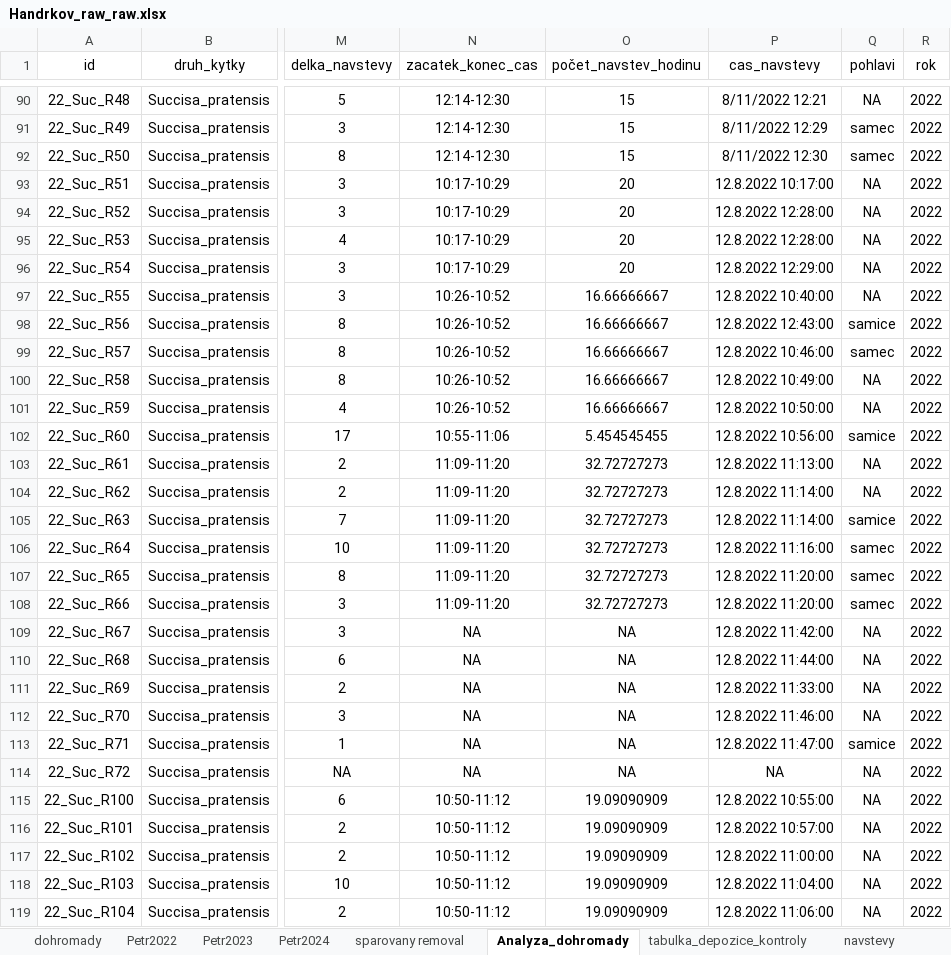
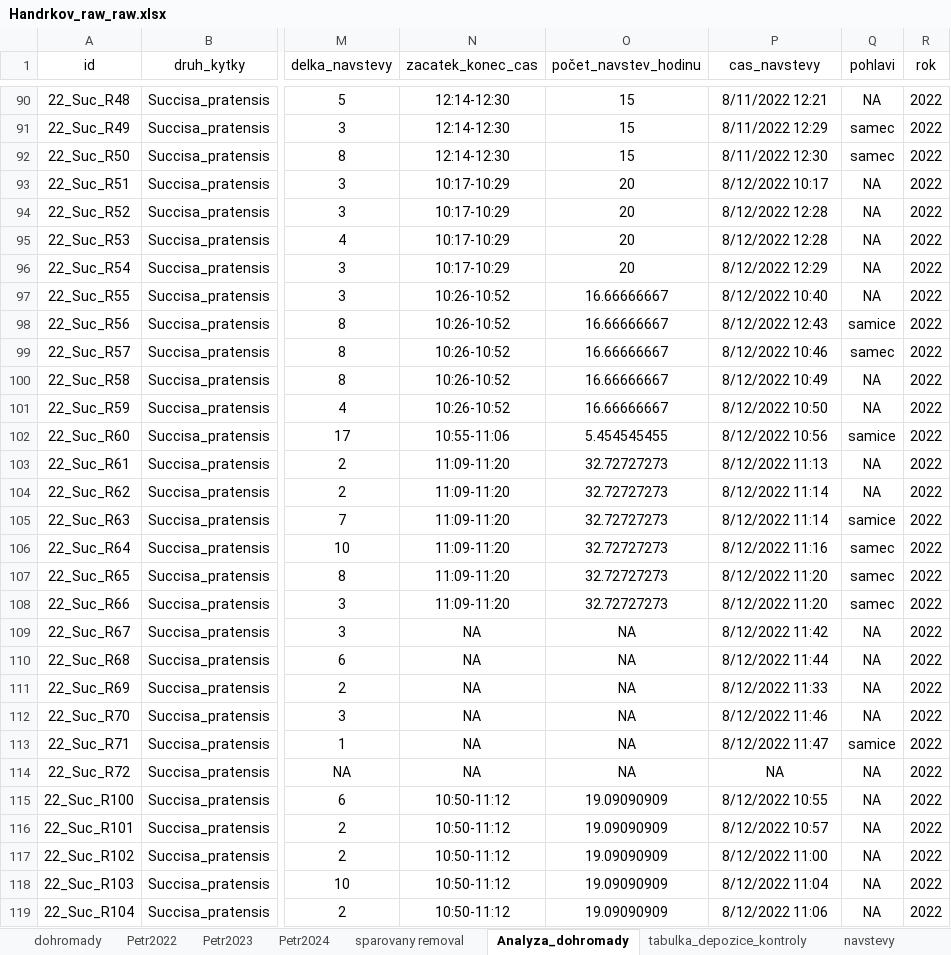
Before and after one commit to SvandaPetr/Diplomka, an Excel workbook: Data/Handrkov_raw_raw.xlsx, sheet Analyza_dohromady, drawn as a sheet; only a part is shown, gaps mark what is left out; values as stored, in another font and other column widths than the file's, no borders; table styles not drawn; the diff covers the shown part only; the diff names each change by its address in the sheet, - before the commit and + after, or states it on an @@ line.

```diff
--- a/Data/Handrkov_raw_raw.xlsx (sheet Analyza_dohromady)
+++ b/Data/Handrkov_raw_raw.xlsx (sheet Analyza_dohromady)
-P93 (cas_navstevy): 12.8.2022 10:17:00
+P93 (cas_navstevy): 8/12/2022 10:17
-P94:P95 (cas_navstevy): 12.8.2022 12:28:00
+P94:P95 (cas_navstevy): 8/12/2022 12:28
-P96 (cas_navstevy): 12.8.2022 12:29:00
+P96 (cas_navstevy): 8/12/2022 12:29
-P97 (cas_navstevy): 12.8.2022 10:40:00
+P97 (cas_navstevy): 8/12/2022 10:40
-P98 (cas_navstevy): 12.8.2022 12:43:00
+P98 (cas_navstevy): 8/12/2022 12:43
-P99 (cas_navstevy): 12.8.2022 10:46:00
+P99 (cas_navstevy): 8/12/2022 10:46
-P100 (cas_navstevy): 12.8.2022 10:49:00
+P100 (cas_navstevy): 8/12/2022 10:49
-P101 (cas_navstevy): 12.8.2022 10:50:00
+P101 (cas_navstevy): 8/12/2022 10:50
-P102 (cas_navstevy): 12.8.2022 10:56:00
+P102 (cas_navstevy): 8/12/2022 10:56
-P103 (cas_navstevy): 12.8.2022 11:13:00
+P103 (cas_navstevy): 8/12/2022 11:13
-P104:P105 (cas_navstevy): 12.8.2022 11:14:00
+P104:P105 (cas_navstevy): 8/12/2022 11:14
-P106 (cas_navstevy): 12.8.2022 11:16:00
+P106 (cas_navstevy): 8/12/2022 11:16
-P107:P108 (cas_navstevy): 12.8.2022 11:20:00
+P107:P108 (cas_navstevy): 8/12/2022 11:20
-P109 (cas_navstevy): 12.8.2022 11:42:00
+P109 (cas_navstevy): 8/12/2022 11:42
-P110 (cas_navstevy): 12.8.2022 11:44:00
+P110 (cas_navstevy): 8/12/2022 11:44
-P111 (cas_navstevy): 12.8.2022 11:33:00
+P111 (cas_navstevy): 8/12/2022 11:33
-P112 (cas_navstevy): 12.8.2022 11:46:00
+P112 (cas_navstevy): 8/12/2022 11:46
-P113 (cas_navstevy): 12.8.2022 11:47:00
+P113 (cas_navstevy): 8/12/2022 11:47
-P115 (cas_navstevy): 12.8.2022 10:55:00
+P115 (cas_navstevy): 8/12/2022 10:55
-P116 (cas_navstevy): 12.8.2022 10:57:00
+P116 (cas_navstevy): 8/12/2022 10:57
-P117 (cas_navstevy): 12.8.2022 11:00:00
+P117 (cas_navstevy): 8/12/2022 11:00
-P118 (cas_navstevy): 12.8.2022 11:04:00
+P118 (cas_navstevy): 8/12/2022 11:04
-P119 (cas_navstevy): 12.8.2022 11:06:00
+P119 (cas_navstevy): 8/12/2022 11:06
```
Also changed, not shown: 3 edited cells elsewhere in this sheet, Data/Handrkov_raw.xlsx, 1 other file.
